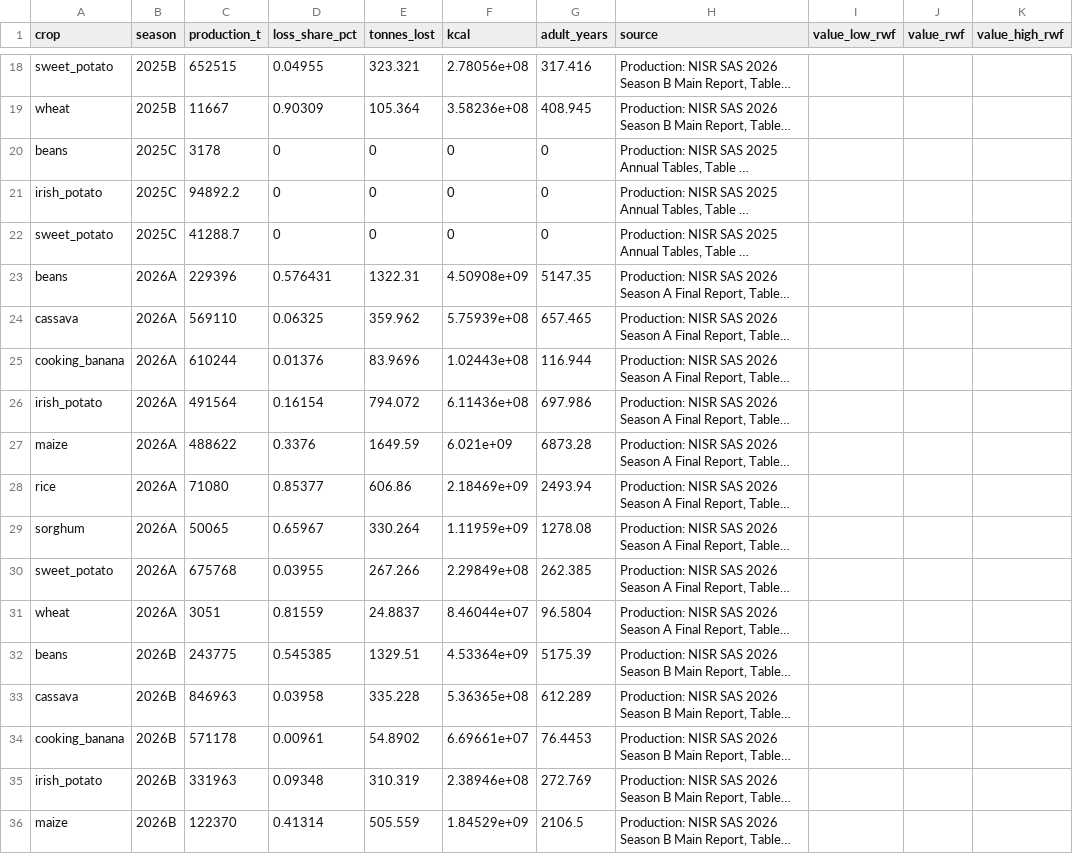
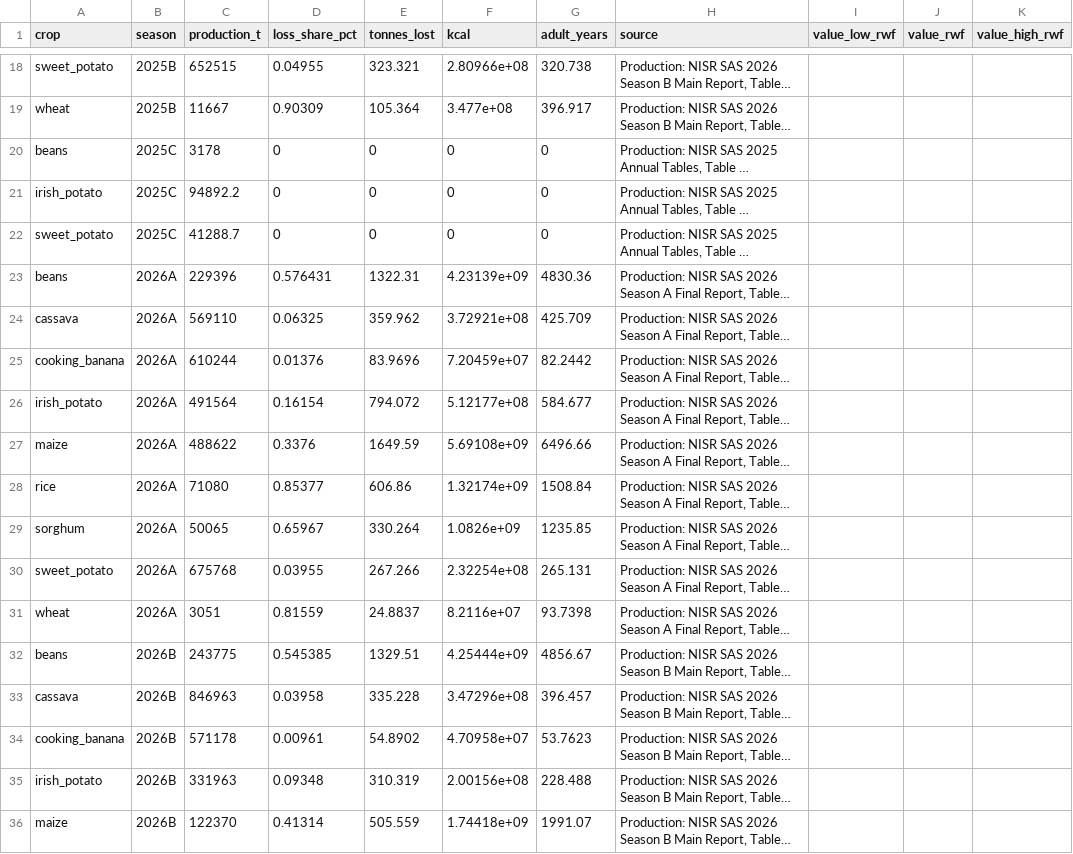
Before and after one commit to Croixfx/isarura-, a CSV file: data/public/loss_official.csv, drawn as a sheet; only a part is shown, gaps mark what is left out; long unchanged cells end in …; the diff covers the shown part only; the diff names each change by its address in the sheet, - before the commit and + after, or states it on an @@ line.

```diff
--- a/data/public/loss_official.csv
+++ b/data/public/loss_official.csv
-F18 (kcal): 2.78056e+08
+F18 (kcal): 2.80966e+08
-G18 (adult_years): 317.416
+G18 (adult_years): 320.738
-F19 (kcal): 3.58236e+08
+F19 (kcal): 3.477e+08
-G19 (adult_years): 408.945
+G19 (adult_years): 396.917
-F23 (kcal): 4.50908e+09
+F23 (kcal): 4.23139e+09
-G23 (adult_years): 5147.35
+G23 (adult_years): 4830.36
-F24 (kcal): 5.75939e+08
+F24 (kcal): 3.72921e+08
-G24 (adult_years): 657.465
+G24 (adult_years): 425.709
-F25 (kcal): 1.02443e+08
+F25 (kcal): 7.20459e+07
-G25 (adult_years): 116.944
+G25 (adult_years): 82.2442
-F26 (kcal): 6.11436e+08
+F26 (kcal): 5.12177e+08
-G26 (adult_years): 697.986
+G26 (adult_years): 584.677
-F27 (kcal): 6.021e+09
+F27 (kcal): 5.69108e+09
-G27 (adult_years): 6873.28
+G27 (adult_years): 6496.66
-F28 (kcal): 2.18469e+09
+F28 (kcal): 1.32174e+09
-G28 (adult_years): 2493.94
+G28 (adult_years): 1508.84
-F29 (kcal): 1.11959e+09
+F29 (kcal): 1.0826e+09
-G29 (adult_years): 1278.08
+G29 (adult_years): 1235.85
-F30 (kcal): 2.29849e+08
+F30 (kcal): 2.32254e+08
-G30 (adult_years): 262.385
+G30 (adult_years): 265.131
-F31 (kcal): 8.46044e+07
+F31 (kcal): 8.2116e+07
-G31 (adult_years): 96.5804
+G31 (adult_years): 93.7398
-F32 (kcal): 4.53364e+09
+F32 (kcal): 4.25444e+09
-G32 (adult_years): 5175.39
+G32 (adult_years): 4856.67
-F33 (kcal): 5.36365e+08
+F33 (kcal): 3.47296e+08
-G33 (adult_years): 612.289
+G33 (adult_years): 396.457
-F34 (kcal): 6.69661e+07
+F34 (kcal): 4.70958e+07
-G34 (adult_years): 76.4453
+G34 (adult_years): 53.7623
-F35 (kcal): 2.38946e+08
+F35 (kcal): 2.00156e+08
-G35 (adult_years): 272.769
+G35 (adult_years): 228.488
-F36 (kcal): 1.84529e+09
+F36 (kcal): 1.74418e+09
-G36 (adult_years): 2106.5
+G36 (adult_years): 1991.07
```
Also changed, not shown: 40 edited cells elsewhere in this file, data/public/loss_latest.csv, data/public/loss_value.csv, 6 other files.
